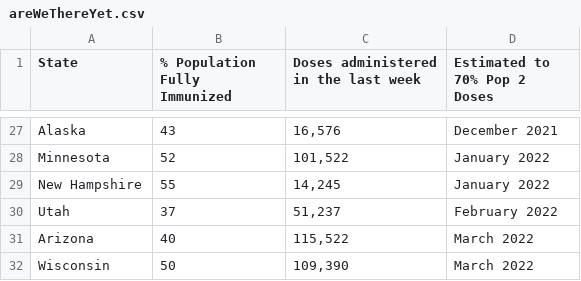
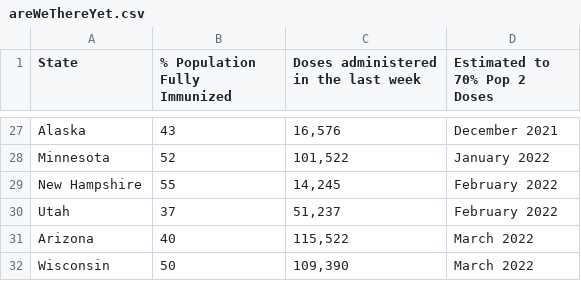
Before and after one commit to anesta95/veryWellVaccineDataTracker, a CSV file: chartData/areWeThereYet.csv, drawn as a sheet; only a part is shown, gaps mark what is left out.

```diff
--- a/chartData/areWeThereYet.csv
+++ b/chartData/areWeThereYet.csv
@@ -28,3 +28,3 @@ Alaska,43,"  16,576",December 2021
 Minnesota,52," 101,522",January 2022
-New Hampshire,55,"  14,245",January 2022
+New Hampshire,55,"  14,245",February 2022
 Utah,37,"  51,237",February 2022
```
Also changed, not shown: chartData/supplyProjection.csv.
